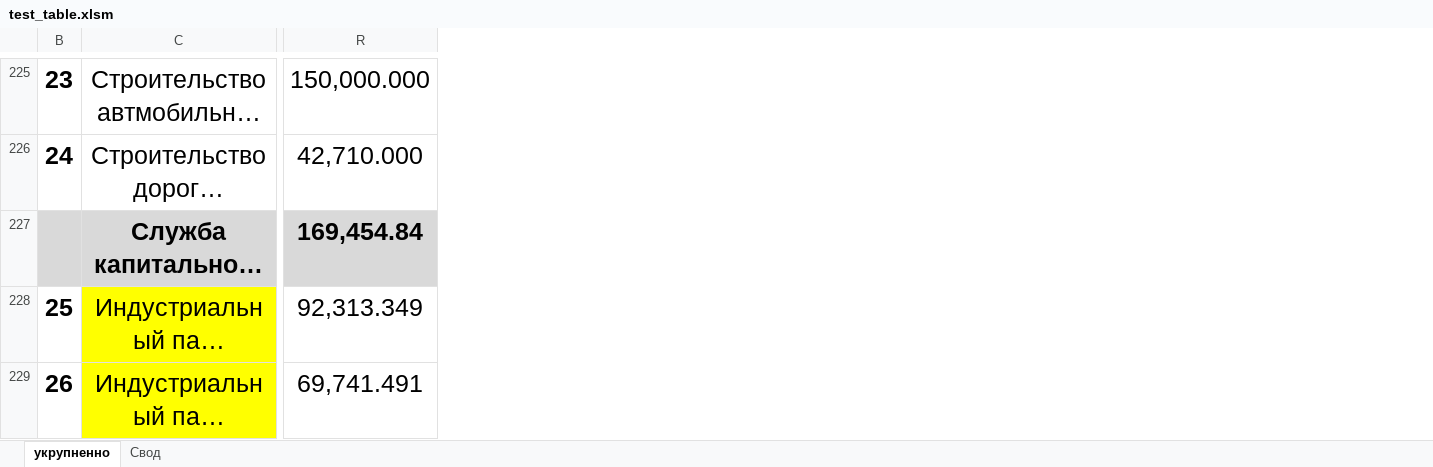
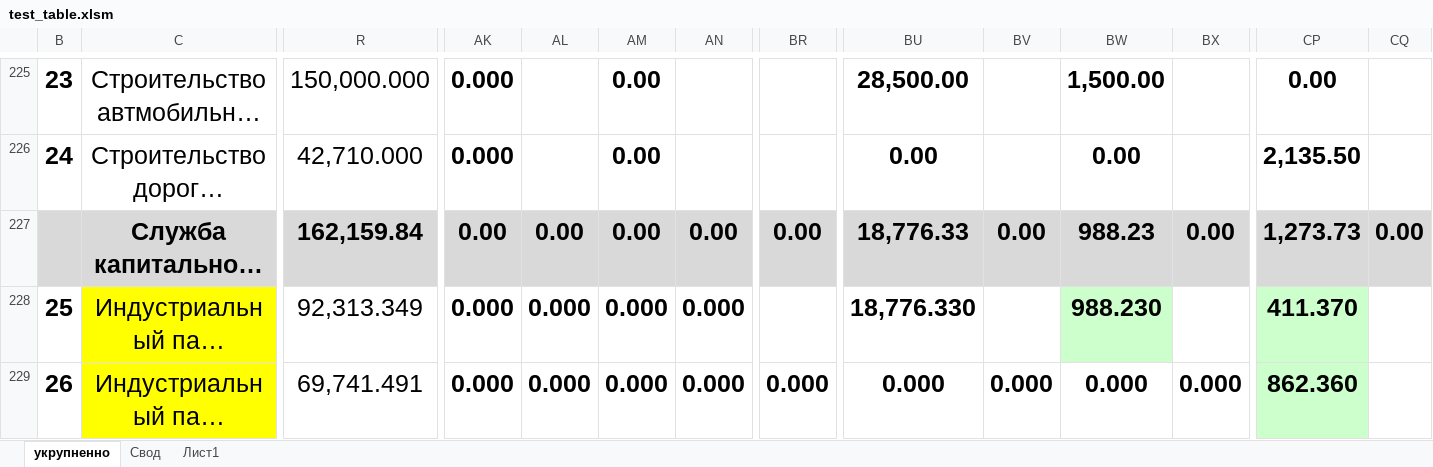
Before and after one commit to Dischain/vba_merge_tables, an Excel workbook: test_table.xlsm, sheet укрупненно, drawn as a sheet; only a part is shown, gaps mark what is left out; long unchanged cells end in …; values as stored, in another font and other column widths than the file's, no borders; the diff covers the shown part only; the diff names each change by its address in the sheet, - before the commit and + after, or states it on an @@ line.

Commit message:
update

```diff
--- a/test_table.xlsm (sheet укрупненно)
+++ b/test_table.xlsm (sheet укрупненно)
+sheet tab: Лист1
@@ column AK unhidden, rows 225-229: 0.000 | 0.000 | 0.00 | 0.000 | 0.000 @@
@@ column AL unhidden, rows 227-229: 0.00 | 0.000 | 0.000 @@
@@ column AM unhidden, rows 225-229: 0.00 | 0.00 | 0.00 | 0.000 | 0.000 @@
@@ column AN unhidden, rows 227-229: 0.00 | 0.000 | 0.000 @@
@@ column BR unhidden, rows 227-229: 0.00 |  | 0.000 @@
@@ column BU unhidden, rows 225-229: 28,500.00 | 0.00 | 18,776.33 | 18,776.330 | 0.000 @@
@@ column BV unhidden, rows 227-229: 0.00 |  | 0.000 @@
@@ column BW unhidden, rows 225-229: 1,500.00 | 0.00 | 988.23 | 988.230 | 0.000 @@
@@ column BX unhidden, rows 227-229: 0.00 |  | 0.000 @@
@@ column CP unhidden, rows 225-229: 0.00 | 2,135.50 | 1,273.73 | 411.370 | 862.360 @@
@@ column CQ unhidden, row 227: 0.00 @@
-R227: 169,454.84
+R227: 162,159.84
```
Also changed, not shown: 1 added row and 32 edited cells elsewhere in this sheet, sheet Свод, formulas that keep their value, hidden cells.
